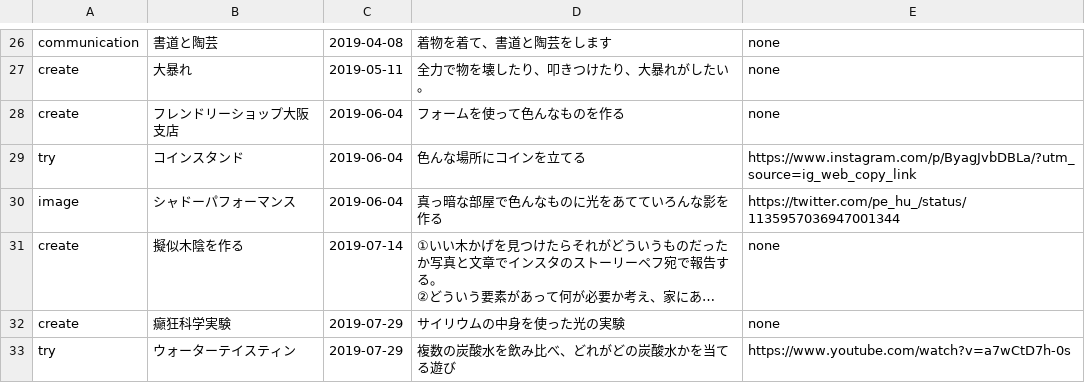
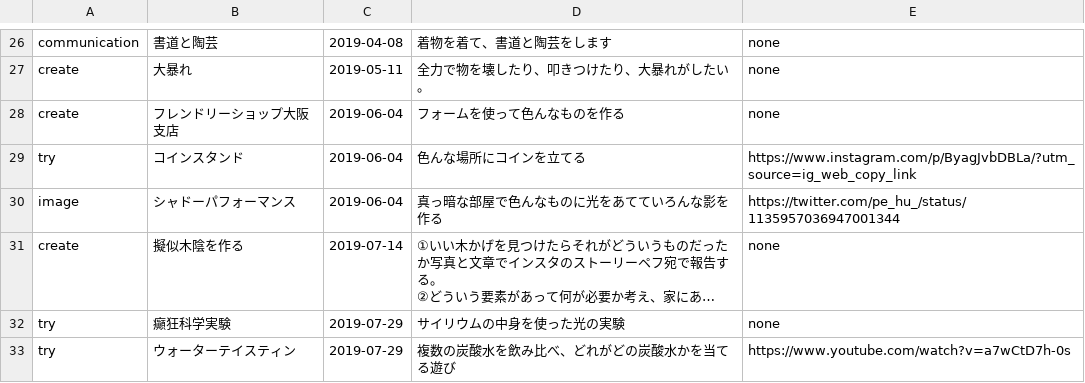
Before and after one commit to chottocrazy/cando, a CSV file: pehu/past.csv, drawn as a sheet; only a part is shown, gaps mark what is left out; long unchanged cells end in …; the diff names each change by its address in the sheet, - before the commit and + after, or states it on an @@ line.

Commit message:
Update past.csv

```diff
--- a/pehu/past.csv
+++ b/pehu/past.csv
-A32: create
+A32: try
```
